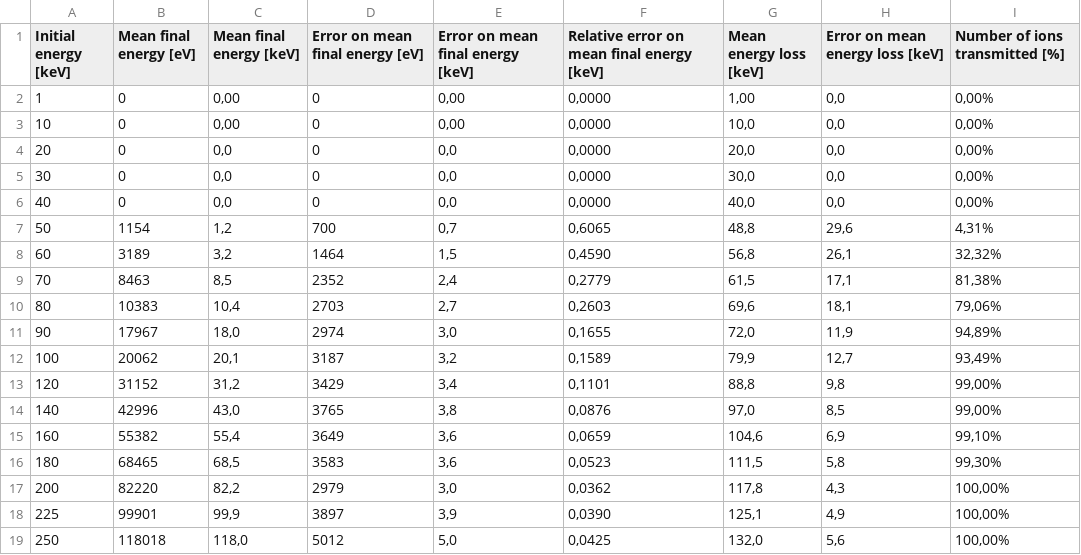
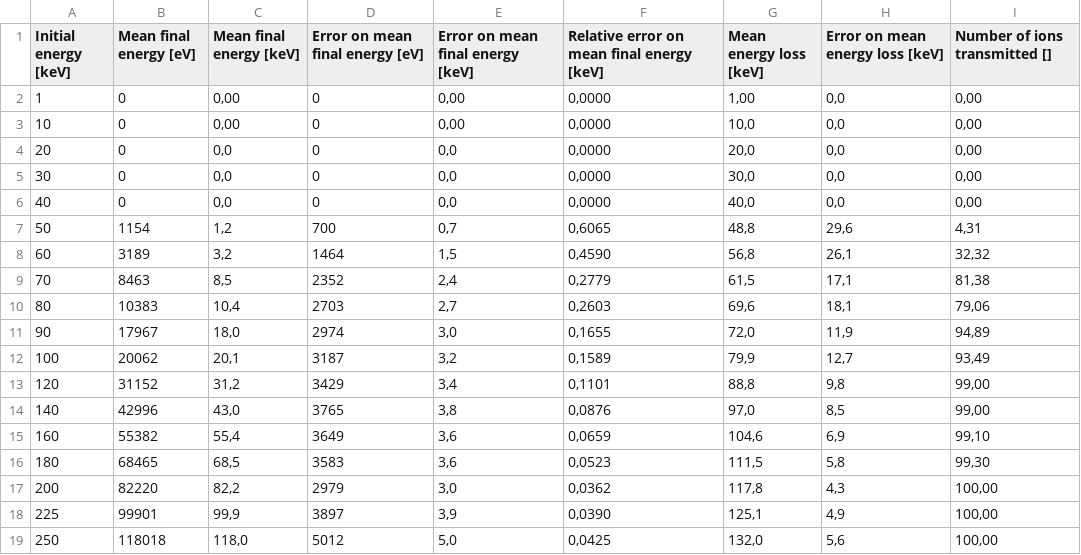
Before and after one commit to nikitodos/xmm-newton, a CSV file: Simulations/SRIM_AlphasVsFilters/DataAnalysis/ThickFilter.CSV, drawn as a sheet.

```diff
--- a/Simulations/SRIM_AlphasVsFilters/DataAnalysis/ThickFilter.CSV
+++ b/Simulations/SRIM_AlphasVsFilters/DataAnalysis/ThickFilter.CSV
@@ -1,19 +1,19 @@
-Initial energy [keV];Mean final energy [eV];Mean final energy [keV];Error on mean final energy [eV];Error on mean final energy [keV];Relative error on mean final energy [keV];Mean energy loss [keV];Error on mean energy loss [keV];Number of ions transmitted [%]
-1;0;0,00;0;0,00;0,0000;1,00;0,0;0,00%
-10;0;0,00;0;0,00;0,0000;10,0;0,0;0,00%
-20;0;0,0;0;0,0;0,0000;20,0;0,0;0,00%
-30;0;0,0;0;0,0;0,0000;30,0;0,0;0,00%
-40;0;0,0;0;0,0;0,0000;40,0;0,0;0,00%
-50;1154;1,2;700;0,7;0,6065;48,8;29,6;4,31%
-60;3189;3,2;1464;1,5;0,4590;56,8;26,1;32,32%
-70;8463;8,5;2352;2,4;0,2779;61,5;17,1;81,38%
-80;10383;10,4;2703;2,7;0,2603;69,6;18,1;79,06%
-90;17967;18,0;2974;3,0;0,1655;72,0;11,9;94,89%
-100;20062;20,1;3187;3,2;0,1589;79,9;12,7;93,49%
-120;31152;31,2;3429;3,4;0,1101;88,8;9,8;99,00%
-140;42996;43,0;3765;3,8;0,0876;97,0;8,5;99,00%
-160;55382;55,4;3649;3,6;0,0659;104,6;6,9;99,10%
-180;68465;68,5;3583;3,6;0,0523;111,5;5,8;99,30%
-200;82220;82,2;2979;3,0;0,0362;117,8;4,3;100,00%
-225;99901;99,9;3897;3,9;0,0390;125,1;4,9;100,00%
-250;118018;118,0;5012;5,0;0,0425;132,0;5,6;100,00%
+Initial energy [keV];Mean final energy [eV];Mean final energy [keV];Error on mean final energy [eV];Error on mean final energy [keV];Relative error on mean final energy [keV];Mean energy loss [keV];Error on mean energy loss [keV];Number of ions transmitted []
+1;0;0,00;0;0,00;0,0000;1,00;0,0;0,00
+10;0;0,00;0;0,00;0,0000;10,0;0,0;0,00
+20;0;0,0;0;0,0;0,0000;20,0;0,0;0,00
+30;0;0,0;0;0,0;0,0000;30,0;0,0;0,00
+40;0;0,0;0;0,0;0,0000;40,0;0,0;0,00
+50;1154;1,2;700;0,7;0,6065;48,8;29,6;4,31
+60;3189;3,2;1464;1,5;0,4590;56,8;26,1;32,32
+70;8463;8,5;2352;2,4;0,2779;61,5;17,1;81,38
+80;10383;10,4;2703;2,7;0,2603;69,6;18,1;79,06
+90;17967;18,0;2974;3,0;0,1655;72,0;11,9;94,89
+100;20062;20,1;3187;3,2;0,1589;79,9;12,7;93,49
+120;31152;31,2;3429;3,4;0,1101;88,8;9,8;99,00
+140;42996;43,0;3765;3,8;0,0876;97,0;8,5;99,00
+160;55382;55,4;3649;3,6;0,0659;104,6;6,9;99,10
+180;68465;68,5;3583;3,6;0,0523;111,5;5,8;99,30
+200;82220;82,2;2979;3,0;0,0362;117,8;4,3;100,00
+225;99901;99,9;3897;3,9;0,0390;125,1;4,9;100,00
+250;118018;118,0;5012;5,0;0,0425;132,0;5,6;100,00
```
Also changed, not shown: Simulations/SRIM_AlphasVsFilters/DataAnalysis/ThinFilter.csv, Simulations/SRIM_ProtonsVsFilters/DataAnalysis/ThickFilter.CSV, 1 other file.
